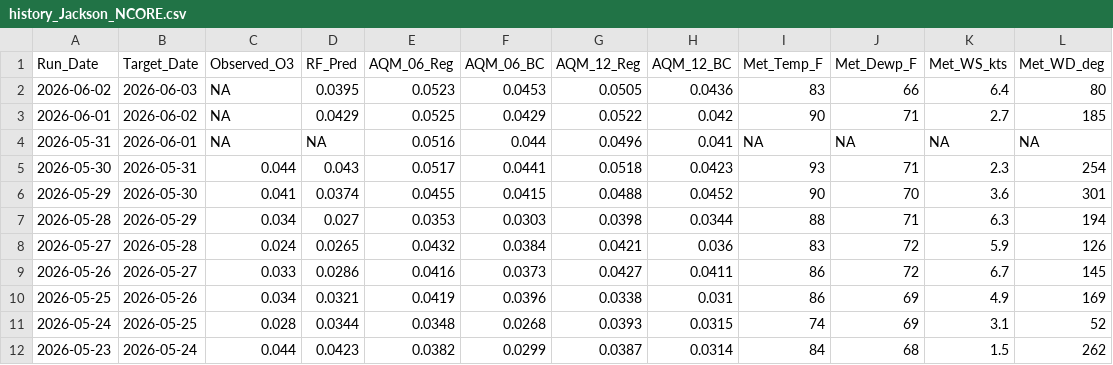
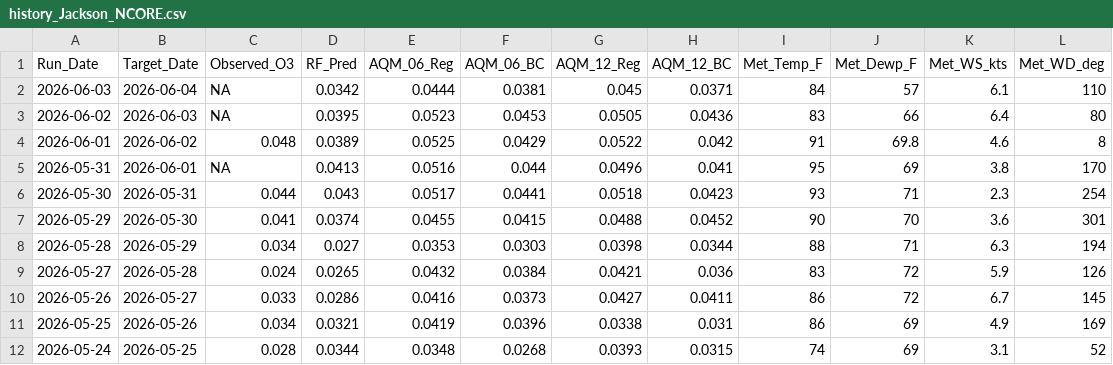
Before and after one commit to Cuevman81/ms-ozone-forecast, a CSV file: r-pipeline/history_Jackson_NCORE.csv, drawn as a sheet; only a part is shown; the shorter side is filled out with more unchanged rows.

```diff
--- a/r-pipeline/history_Jackson_NCORE.csv
+++ b/r-pipeline/history_Jackson_NCORE.csv
@@ -1,5 +1,6 @@
 Run_Date,Target_Date,Observed_O3,RF_Pred,AQM_06_Reg,AQM_06_BC,AQM_12_Reg,AQM_12_BC,Met_Temp_F,Met_Dewp_F,Met_WS_kts,Met_WD_deg
+2026-06-03,2026-06-04,NA,0.0342,0.0444,0.0381,0.045,0.0371,84,57,6.1,110
 2026-06-02,2026-06-03,NA,0.0395,0.0523,0.0453,0.0505,0.0436,83,66,6.4,80
-2026-06-01,2026-06-02,NA,0.0429,0.0525,0.0429,0.0522,0.042,90,71,2.7,185
-2026-05-31,2026-06-01,NA,NA,0.0516,0.044,0.0496,0.041,NA,NA,NA,NA
+2026-06-01,2026-06-02,0.048,0.0389,0.0525,0.0429,0.0522,0.042,91,69.8,4.6,8
+2026-05-31,2026-06-01,NA,0.0413,0.0516,0.044,0.0496,0.041,95,69,3.8,170
 2026-05-30,2026-05-31,0.044,0.043,0.0517,0.0441,0.0518,0.0423,93,71,2.3,254
```
Also changed, not shown: r-pipeline/aq_MetDaily_Gulfport.csv, r-pipeline/aq_MetDaily_Hinds_CC.csv, 39 other files.
